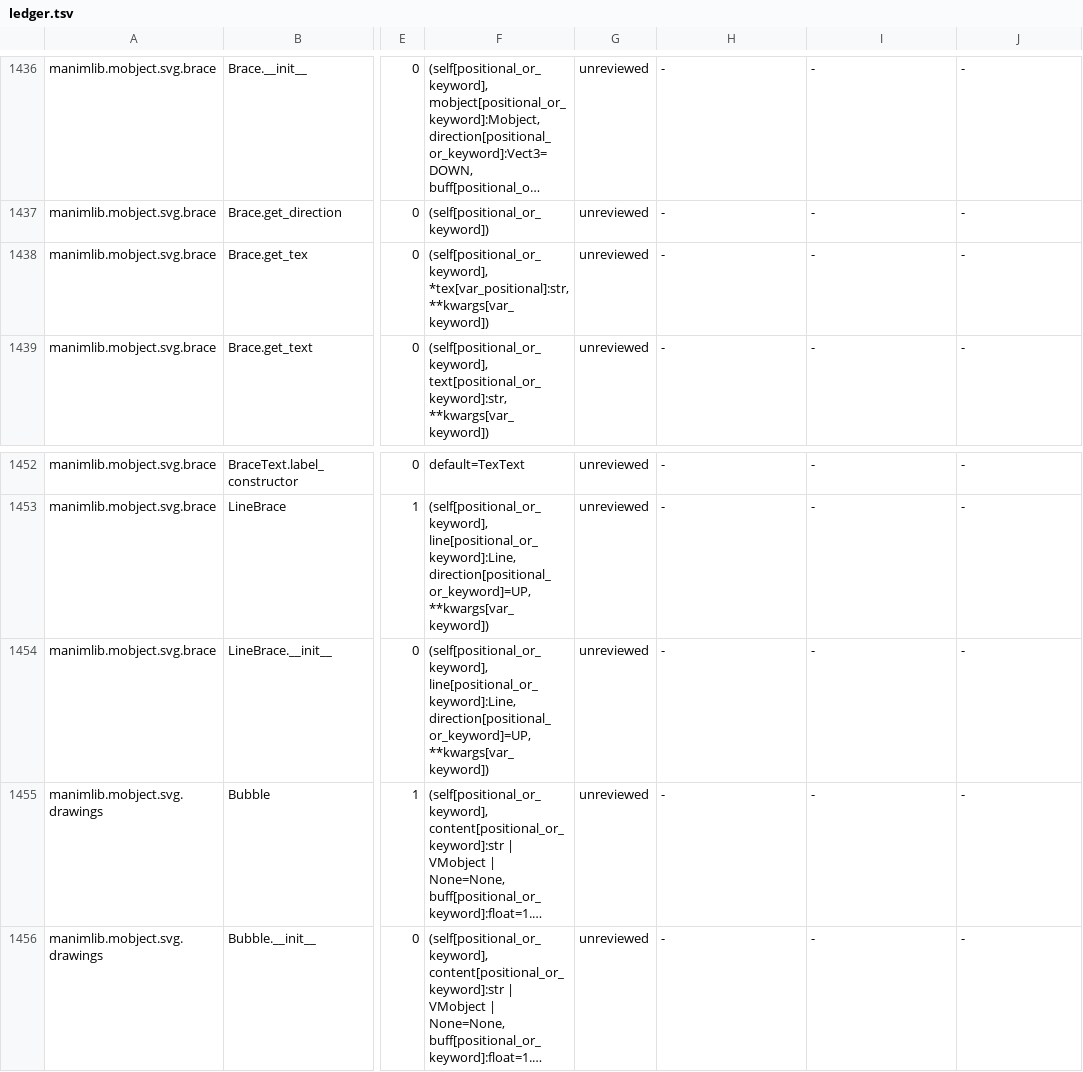
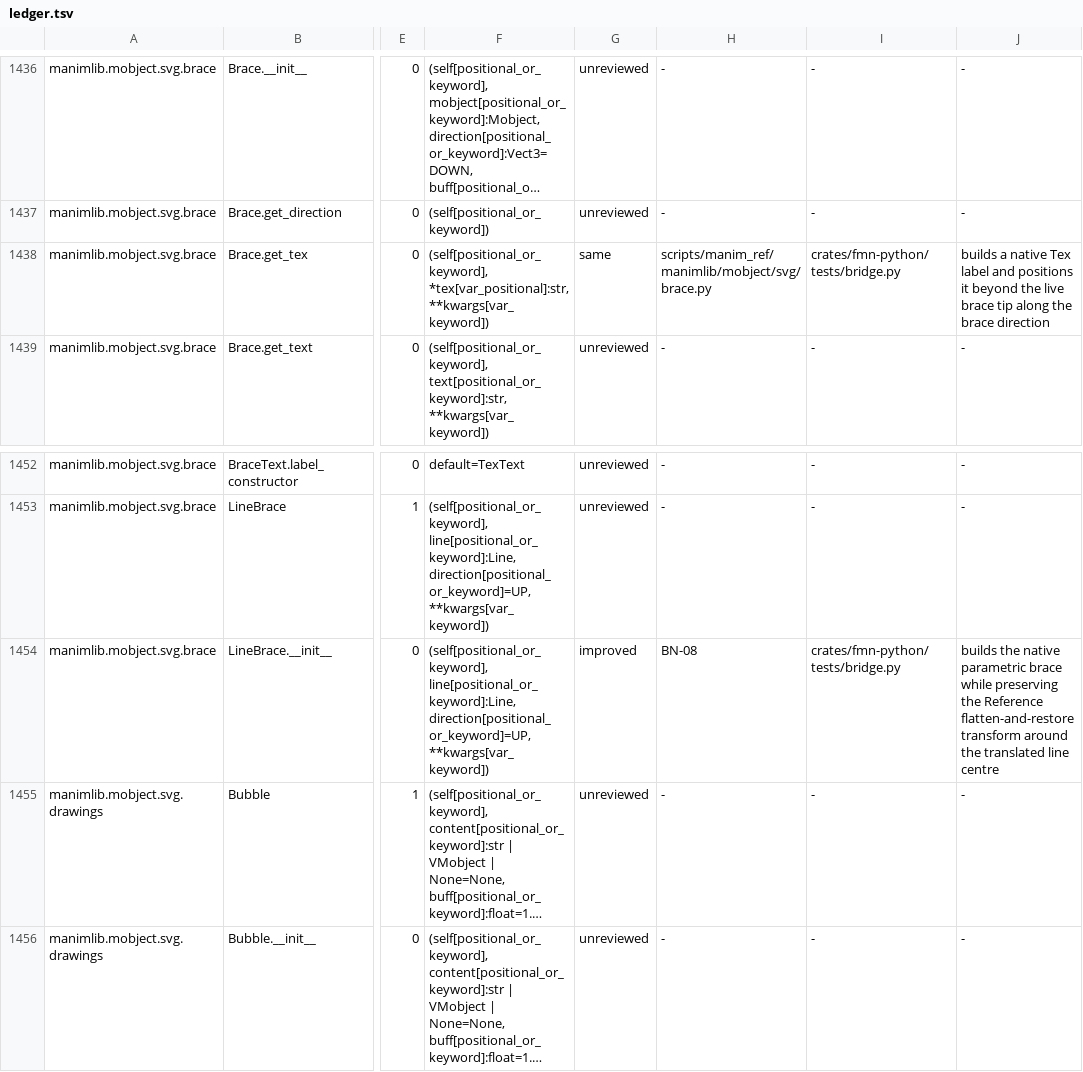
Before and after one commit to Dicklesworthstone/franken_manim, a TSV file: docs/api/ledger.tsv, drawn as a sheet; only a part is shown, gaps mark what is left out; long unchanged cells end in …; the diff names each change by its address in the sheet, - before the commit and + after, or states it on an @@ line.

```diff
--- a/docs/api/ledger.tsv
+++ b/docs/api/ledger.tsv
-G1438: unreviewed
+G1438: same
-H1438: -
+H1438: scripts/manim_ref/manimlib/mobject/svg/brace.py
-I1438: -
+I1438: crates/fmn-python/tests/bridge.py
-J1438: -
+J1438: builds a native Tex label and positions it beyond the live brace tip along the brace direction
-G1454: unreviewed
+G1454: improved
-H1454: -
+H1454: BN-08
-I1454: -
+I1454: crates/fmn-python/tests/bridge.py
-J1454: -
+J1454: builds the native parametric brace while preserving the Reference flatten-and-restore transform around the translated line centre
```
Also changed, not shown: API_OVERLAY.tsv, 4 other files.
